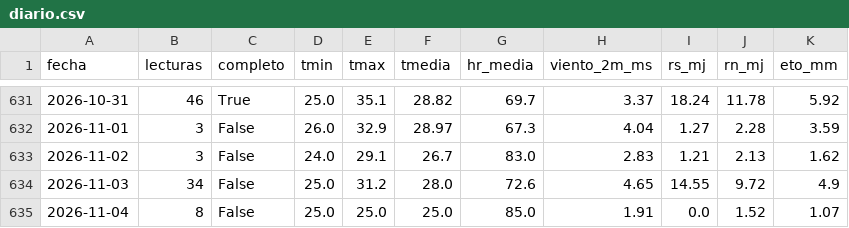
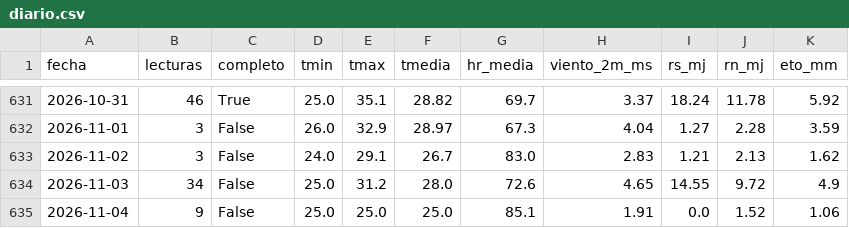
Before and after one commit to JosueValdiviezoS/Cecasp, a CSV file: data/diario.csv, drawn as a sheet; only a part is shown, gaps mark what is left out.

```diff
--- a/data/diario.csv
+++ b/data/diario.csv
@@ -634,2 +634,2 @@ fecha,lecturas,completo,tmin,tmax,tmedia,hr_media,viento_2m_ms,rs_mj,rn_mj,eto_m
 2026-11-03,34,False,25.0,31.2,28.0,72.6,4.65,14.55,9.72,4.9
-2026-11-04,8,False,25.0,25.0,25.0,85.0,1.91,0.0,1.52,1.07
+2026-11-04,9,False,25.0,25.0,25.0,85.1,1.91,0.0,1.52,1.06
```
Also changed, not shown: data/etc_diaria.csv, 2 other files.
